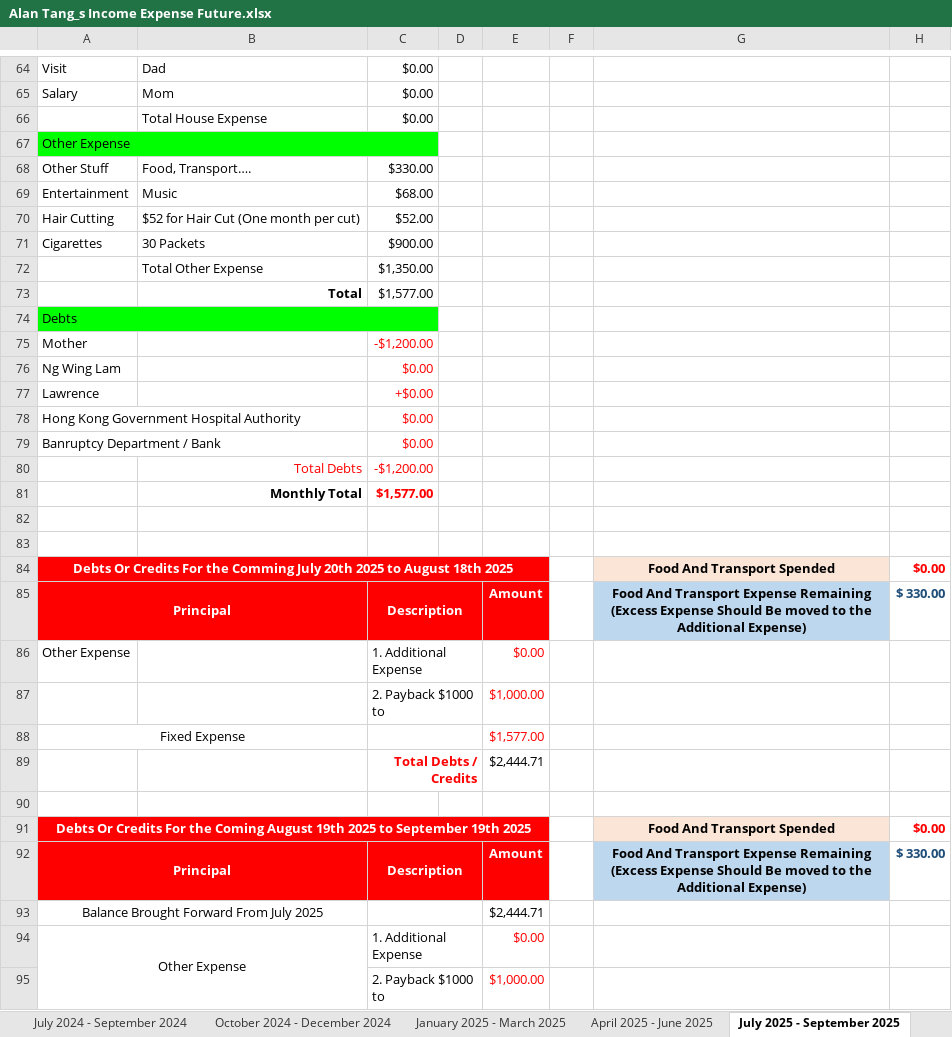
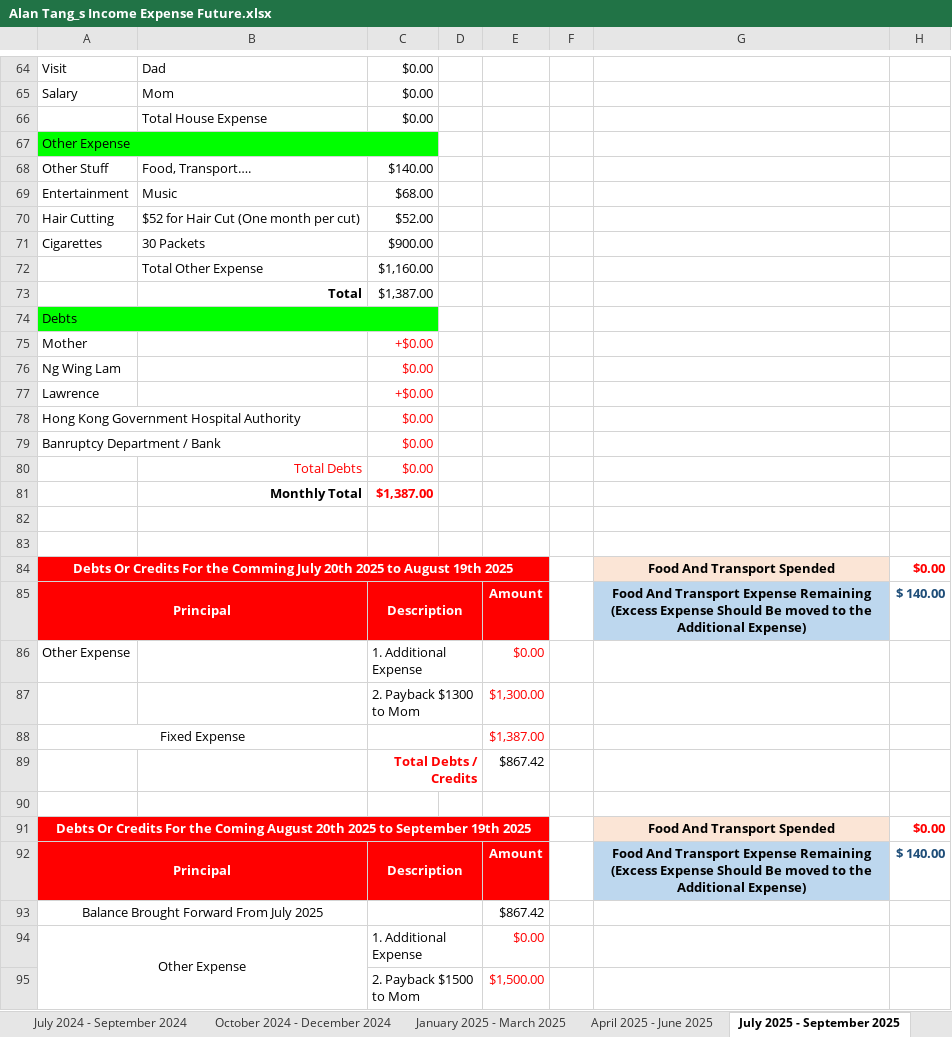
Before and after one commit to singluntang/Income-Expenditure-Forecast, an Excel workbook: Alan Tang_s Income Expense Future.xlsx, sheet July 2025 - September 2025, drawn as a sheet; only a part is shown, gaps mark what is left out; values as stored, in another font and other column widths than the file's, no borders; conditional formats not drawn; removed rows and columns are numbered as before the commit, all else as after; the diff covers the shown part only; the diff names each change by its address in the sheet, - before the commit and + after, or states it on an @@ line.

```diff
--- a/Alan Tang_s Income Expense Future.xlsx (sheet July 2025 - September 2025)
+++ b/Alan Tang_s Income Expense Future.xlsx (sheet July 2025 - September 2025)
-C68: $330.00
+C68: $140.00
-C72: $1,350.00
+C72: $1,160.00
-C73: $1,577.00
+C73: $1,387.00
-C75: -$1,200.00
+C75: +$0.00
-C80: -$1,200.00
+C80: $0.00
-C81: $1,577.00
+C81: $1,387.00
-A84: …to August 18th 2025
+A84: …to August 19th 2025
-H85: $ 330.00
+H85: $ 140.00
-row 87:  |  | 2. Payback $1000 to |  | $1,000.00
+row 87:  |  | 2. Payback $1300 to Mom |  | $1,300.00
-E88: $1,577.00
+E88: $1,387.00
-E89: $2,444.71
+E89: $867.42
-A91: …Coming August 19th 2025 to…
+A91: …Coming August 20th 2025 to…
-H92: $ 330.00
+H92: $ 140.00
-E93: $2,444.71
+E93: $867.42
-row 95:  |  | 2. Payback $1000 to |  | $1,000.00
+row 95:  |  | 2. Payback $1500 to Mom |  | $1,500.00
```
Also changed, not shown: 1 added row, 1 removed row and 9 edited cells elsewhere in this sheet, sheet January 2025 - March 2025, sheet April 2025 - June 2025, sheet April 2024 - June 2024, sheet October 2025 - December 2025, sheet October 2024 - December 2024, sheet April 2026 - June 2026, 2 more sheets, formulas that keep their value.
